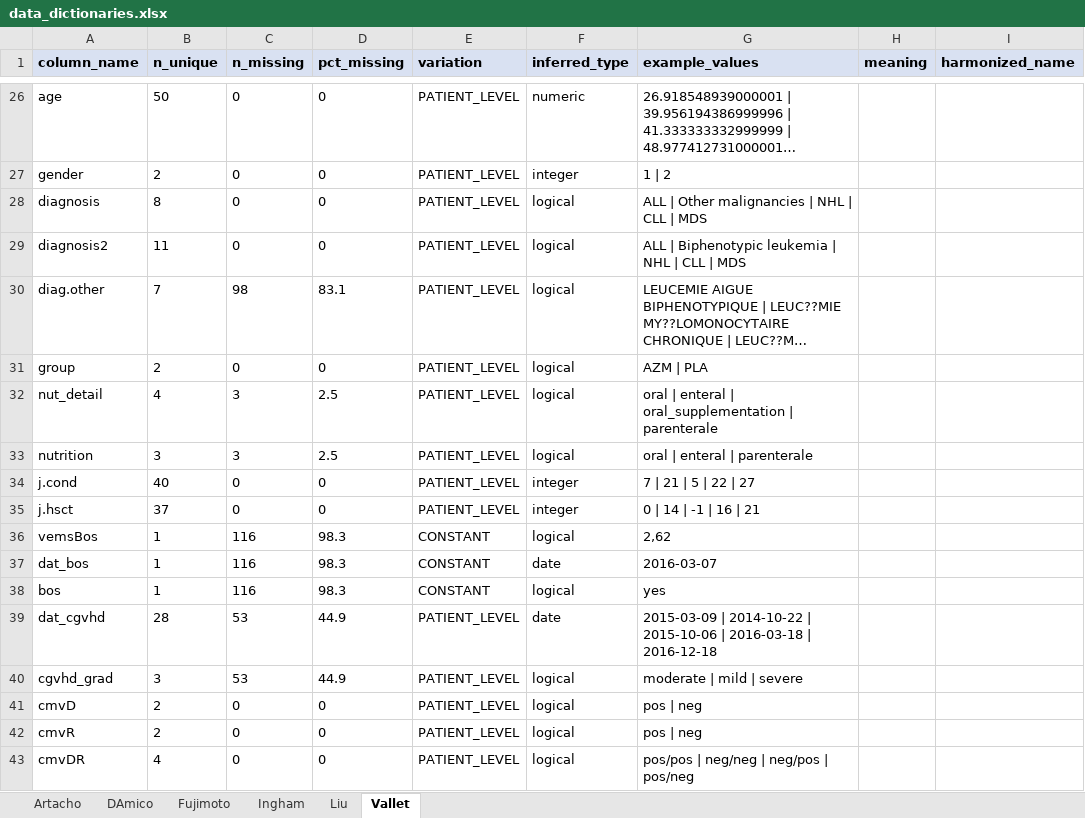
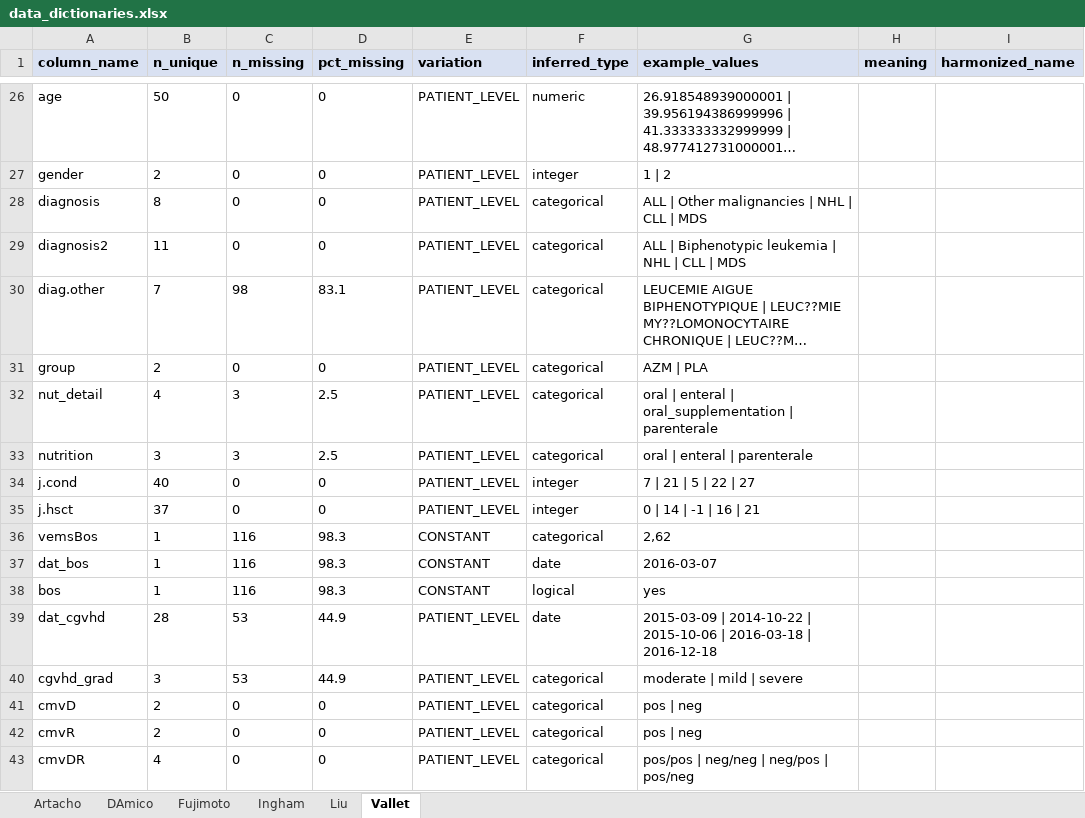
Before and after one commit to s-huebler/ODSiData, an Excel workbook: Merging/data_dictionaries.xlsx, sheet Vallet, drawn as a sheet; only a part is shown, gaps mark what is left out; long unchanged cells end in …; values as stored, in another font and other column widths than the file's, no borders; the diff covers the shown part only; the diff names each change by its address in the sheet, - before the commit and + after, or states it on an @@ line.

```diff
--- a/Merging/data_dictionaries.xlsx (sheet Vallet)
+++ b/Merging/data_dictionaries.xlsx (sheet Vallet)
-F28:F33 (inferred_type): logical
+F28:F33 (inferred_type): categorical
-F36 (inferred_type): logical
+F36 (inferred_type): categorical
-F40:F43 (inferred_type): logical
+F40:F43 (inferred_type): categorical
```
Also changed, not shown: 10 edited cells elsewhere in this sheet, sheet DAmico, sheet Liu, sheet Ingham, sheet Fujimoto, sheet Artacho, 1 other file.
